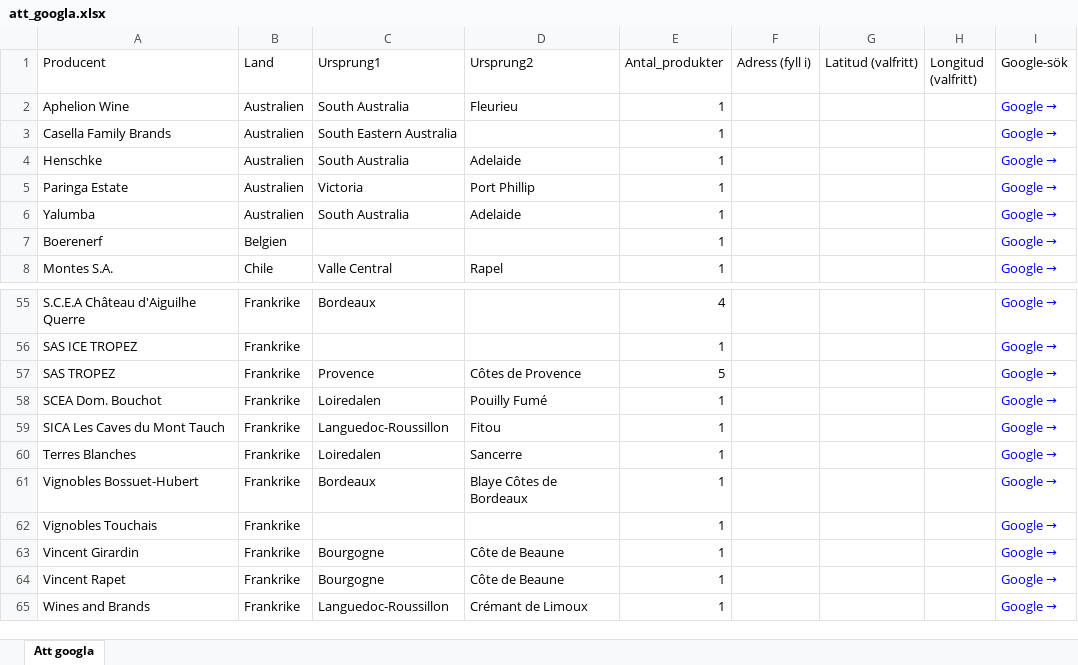
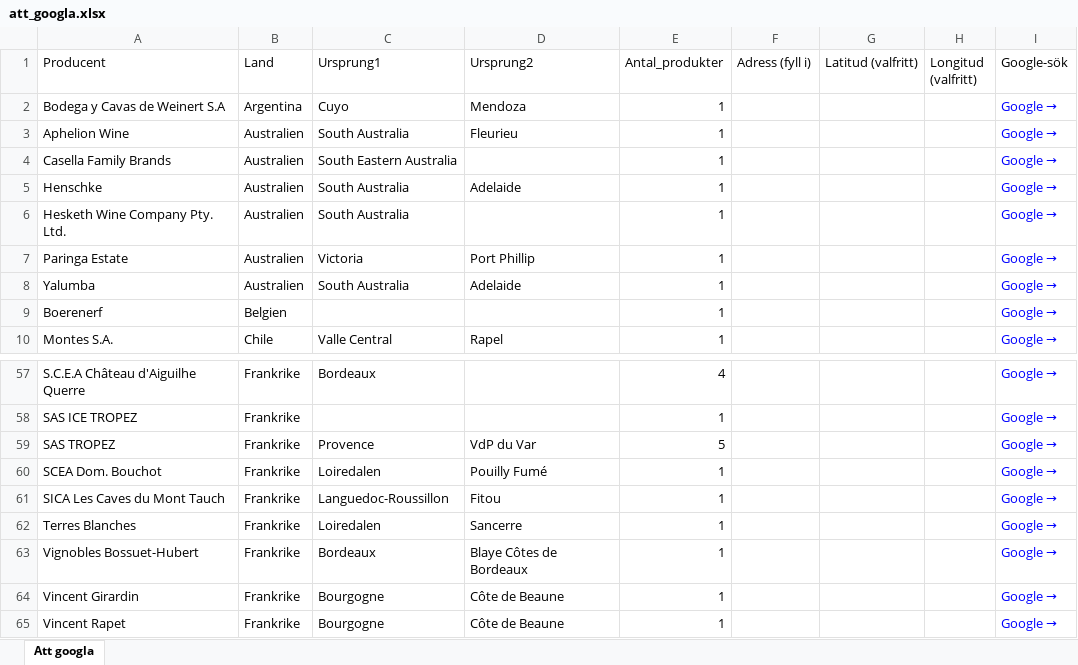
Before and after one commit to stasatebe/vinografi, an Excel workbook: data/att_googla.xlsx, sheet Att googla, drawn as a sheet; only a part is shown, gaps mark what is left out; the shorter side is filled out with more unchanged rows; values as stored, in another font and other column widths than the file's, no borders; removed rows and columns are numbered as before the commit, all else as after; the diff names each change by its address in the sheet, - before the commit and + after, or states it on an @@ line.

```diff
--- a/data/att_googla.xlsx (sheet Att googla)
+++ b/data/att_googla.xlsx (sheet Att googla)
+row 2: Bodega y Cavas de Weinert S.A | Argentina | Cuyo | Mendoza | 1 |  |  |  | Google →
+row 6: Hesketh Wine Company Pty. Ltd. | Australien | South Australia |  | 1 |  |  |  | Google →
-D59 (Ursprung2): Côtes de Provence
+D59 (Ursprung2): VdP du Var
-row 62: Vignobles Touchais | Frankrike |  |  | 1 |  |  |  | Google →
```
Also changed, not shown: 1 other file.
